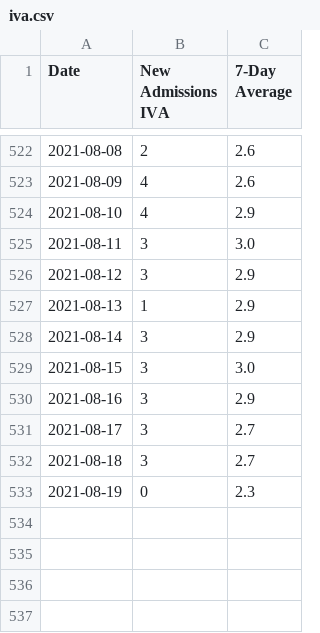
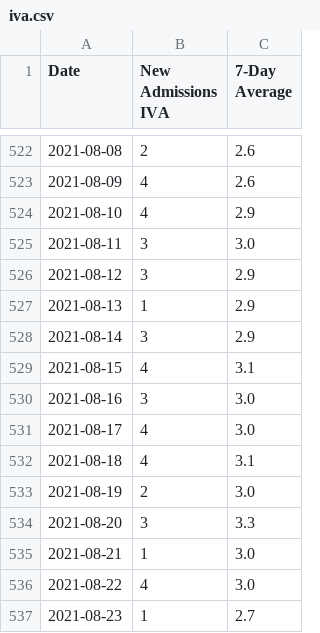
Before and after one commit to covidxix/csvdata, a CSV file: iva.csv, drawn as a sheet; only a part is shown, gaps mark what is left out.

```diff
--- a/iva.csv
+++ b/iva.csv
@@ -528,6 +528,10 @@ Date,New Admissions IVA,7-Day Average
 2021-08-14,3,2.9
-2021-08-15,3,3.0
-2021-08-16,3,2.9
-2021-08-17,3,2.7
-2021-08-18,3,2.7
-2021-08-19,0,2.3
+2021-08-15,4,3.1
+2021-08-16,3,3.0
+2021-08-17,4,3.0
+2021-08-18,4,3.1
+2021-08-19,2,3.0
+2021-08-20,3,3.3
+2021-08-21,1,3.0
+2021-08-22,4,3.0
+2021-08-23,1,2.7
```
Also changed, not shown: days.csv, deaths.csv, 9 other files.
